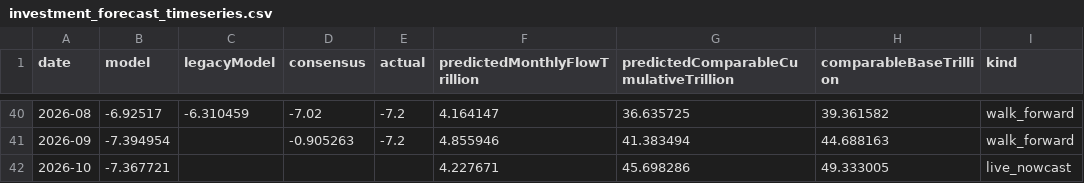
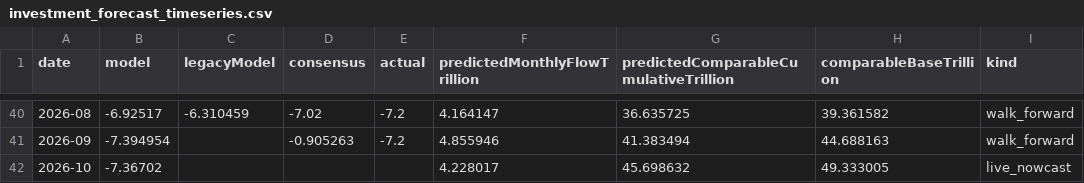
Before and after one commit to wangzhwiei/macro-dashboard, a CSV file: outputs/investment-model/investment_forecast_timeseries.csv, drawn as a sheet; only a part is shown, gaps mark what is left out.

```diff
--- a/outputs/investment-model/investment_forecast_timeseries.csv
+++ b/outputs/investment-model/investment_forecast_timeseries.csv
@@ -41,2 +41,2 @@
 2026-09,-7.394954,,-0.905263,-7.2,4.855946,41.383494,44.688163,walk_forward
-2026-10,-7.367721,,,,4.227671,45.698286,49.333005,live_nowcast
+2026-10,-7.36702,,,,4.228017,45.698632,49.333005,live_nowcast
```
Also changed, not shown: outputs/frequency-freshness-audit.csv, 9 other files.
